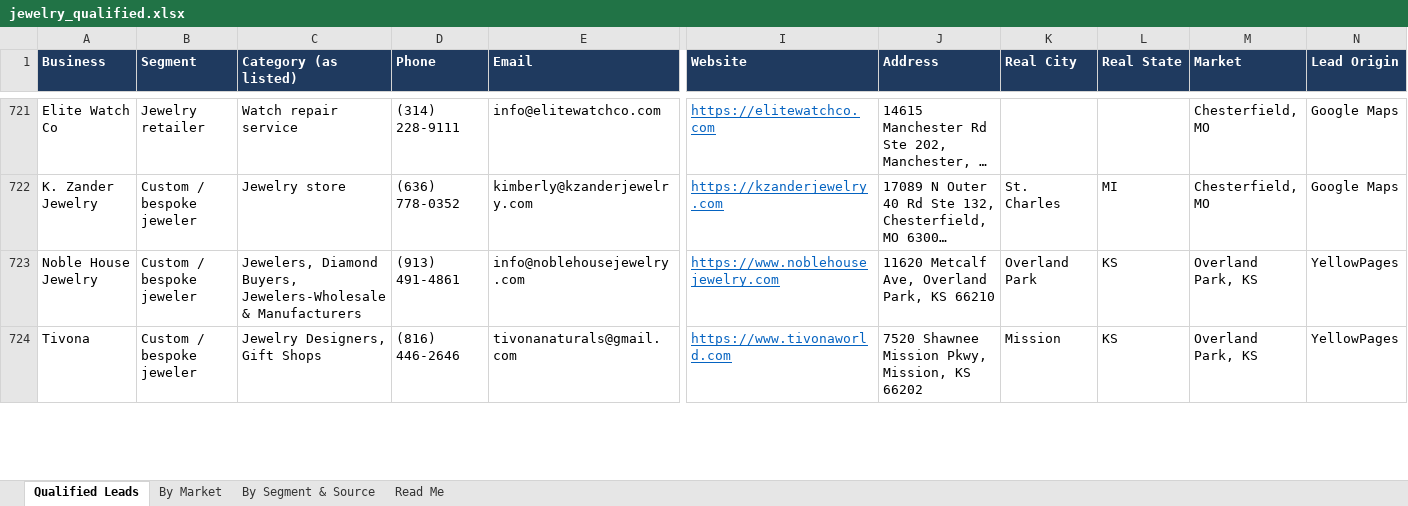
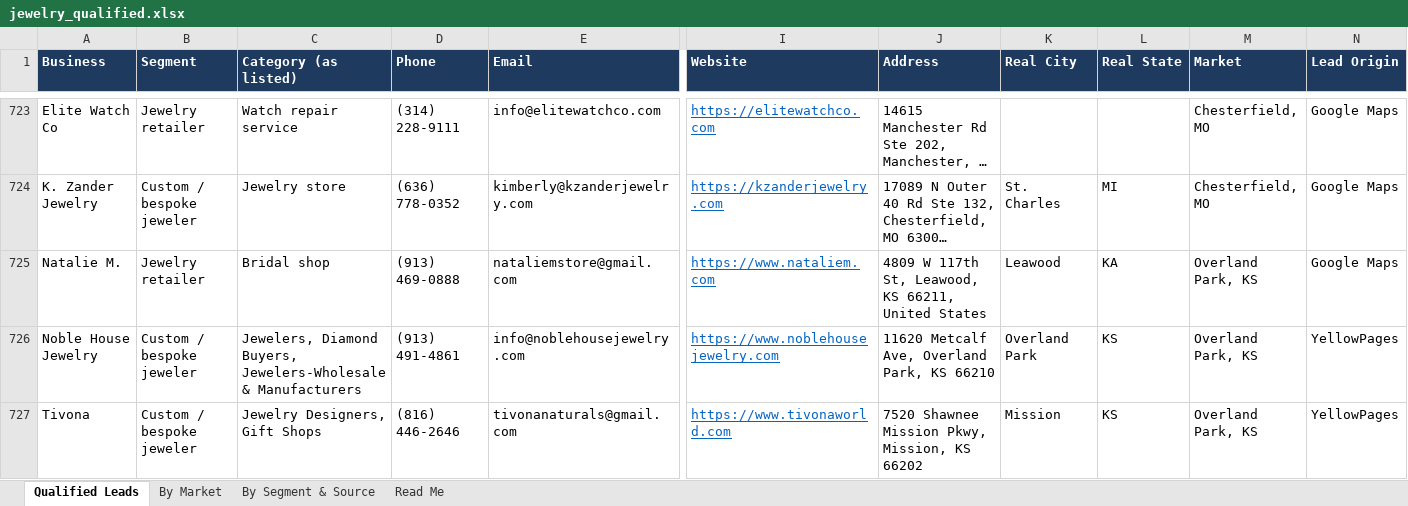
Before and after one commit to riyaansheth/claude-cloud, an Excel workbook: leadrun_jewelry/jewelry_qualified.xlsx, sheet Qualified Leads, drawn as a sheet; only a part is shown, gaps mark what is left out; long unchanged cells end in …; values as stored, in another font and other column widths than the file's, no borders; rows hold the shown columns only; the diff covers the shown part only; the diff names each change by its address in the sheet, - before the commit and + after, or states it on an @@ line.

```diff
--- a/leadrun_jewelry/jewelry_qualified.xlsx (sheet Qualified Leads)
+++ b/leadrun_jewelry/jewelry_qualified.xlsx (sheet Qualified Leads)
+row 725: Natalie M. | Jewelry retailer | Bridal shop | (913) 469-0888 | nataliemstore@gmail.com | https://www.nataliem.com | 4809 W 117th St, Leawood, KS 66211, United States | Leawood | KA | Overland Park, KS | Google Maps
```
Also changed, not shown: 3 added rows, 1 removed row and 9 edited cells elsewhere in this sheet, sheet By Market, sheet By Segment & Source, sheet Read Me, 3 other files.
